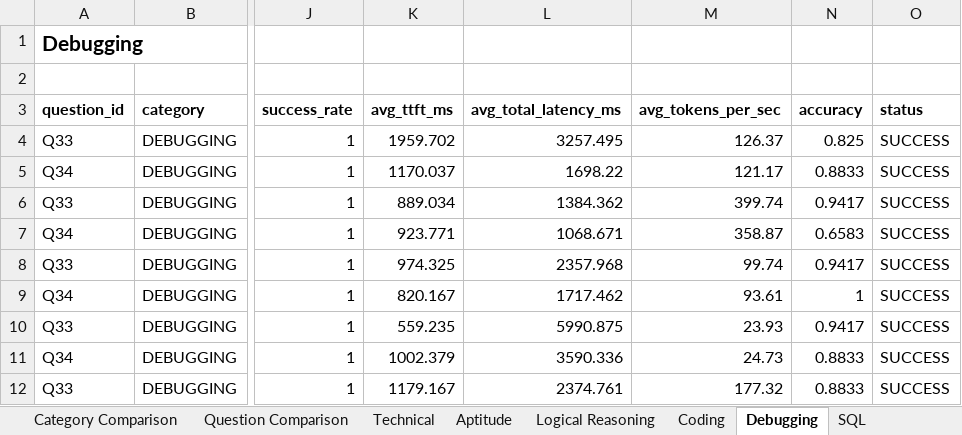
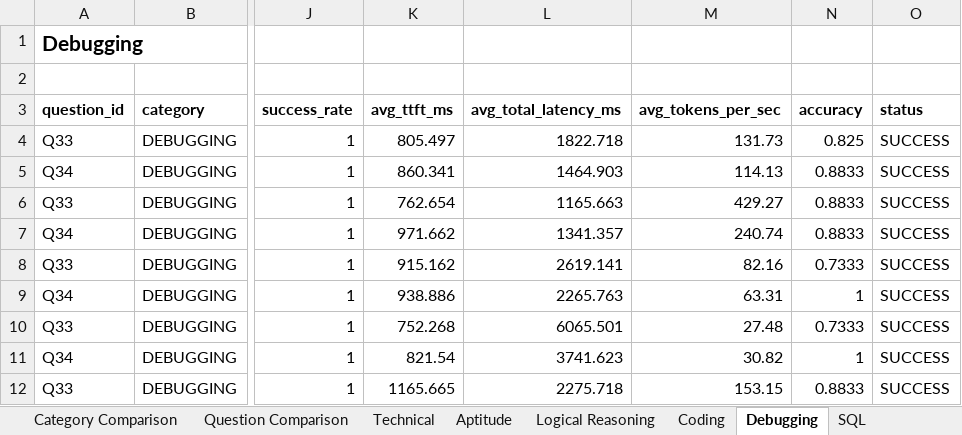
Before and after one commit to Deekshith-Reddy-20/cue-mac, an Excel workbook: llm-benchmark/results/LLM_Benchmark_Report.xlsx, sheet Debugging, drawn as a sheet; only a part is shown, gaps mark what is left out; values as stored, in another font and other column widths than the file's, no borders; the diff covers the shown part only; the diff names each change by its address in the sheet, - before the commit and + after, or states it on an @@ line.

```diff
--- a/llm-benchmark/results/LLM_Benchmark_Report.xlsx (sheet Debugging)
+++ b/llm-benchmark/results/LLM_Benchmark_Report.xlsx (sheet Debugging)
-K4 (avg_ttft_ms): 1959.702
+K4 (avg_ttft_ms): 805.497
-L4 (avg_total_latency_ms): 3257.495
+L4 (avg_total_latency_ms): 1822.718
-M4 (avg_tokens_per_sec): 126.37
+M4 (avg_tokens_per_sec): 131.73
-K5 (avg_ttft_ms): 1170.037
+K5 (avg_ttft_ms): 860.341
-L5 (avg_total_latency_ms): 1698.22
+L5 (avg_total_latency_ms): 1464.903
-M5 (avg_tokens_per_sec): 121.17
+M5 (avg_tokens_per_sec): 114.13
-K6 (avg_ttft_ms): 889.034
+K6 (avg_ttft_ms): 762.654
-L6 (avg_total_latency_ms): 1384.362
+L6 (avg_total_latency_ms): 1165.663
-M6 (avg_tokens_per_sec): 399.74
+M6 (avg_tokens_per_sec): 429.27
-N6 (accuracy): 0.9417
+N6 (accuracy): 0.8833
-K7 (avg_ttft_ms): 923.771
+K7 (avg_ttft_ms): 971.662
-L7 (avg_total_latency_ms): 1068.671
+L7 (avg_total_latency_ms): 1341.357
-M7 (avg_tokens_per_sec): 358.87
+M7 (avg_tokens_per_sec): 240.74
-N7 (accuracy): 0.6583
+N7 (accuracy): 0.8833
-K8 (avg_ttft_ms): 974.325
+K8 (avg_ttft_ms): 915.162
-L8 (avg_total_latency_ms): 2357.968
+L8 (avg_total_latency_ms): 2619.141
-M8 (avg_tokens_per_sec): 99.74
+M8 (avg_tokens_per_sec): 82.16
-N8 (accuracy): 0.9417
+N8 (accuracy): 0.7333
-K9 (avg_ttft_ms): 820.167
+K9 (avg_ttft_ms): 938.886
-L9 (avg_total_latency_ms): 1717.462
+L9 (avg_total_latency_ms): 2265.763
-M9 (avg_tokens_per_sec): 93.61
+M9 (avg_tokens_per_sec): 63.31
-K10 (avg_ttft_ms): 559.235
+K10 (avg_ttft_ms): 752.268
-L10 (avg_total_latency_ms): 5990.875
+L10 (avg_total_latency_ms): 6065.501
-M10 (avg_tokens_per_sec): 23.93
+M10 (avg_tokens_per_sec): 27.48
-N10 (accuracy): 0.9417
+N10 (accuracy): 0.7333
-K11 (avg_ttft_ms): 1002.379
+K11 (avg_ttft_ms): 821.54
-L11 (avg_total_latency_ms): 3590.336
+L11 (avg_total_latency_ms): 3741.623
-M11 (avg_tokens_per_sec): 24.73
+M11 (avg_tokens_per_sec): 30.82
-N11 (accuracy): 0.8833
+N11 (accuracy): 1
-K12 (avg_ttft_ms): 1179.167
+K12 (avg_ttft_ms): 1165.665
-L12 (avg_total_latency_ms): 2374.761
+L12 (avg_total_latency_ms): 2275.718
-M12 (avg_tokens_per_sec): 177.32
+M12 (avg_tokens_per_sec): 153.15
```
Also changed, not shown: 11 edited cells elsewhere in this sheet, sheet Raw Results, sheet Question Comparison, sheet Category Comparison, sheet Model Summary, sheet Executive Summary, sheet Errors, 14 more sheets, charts or pictures, 48 other files.
